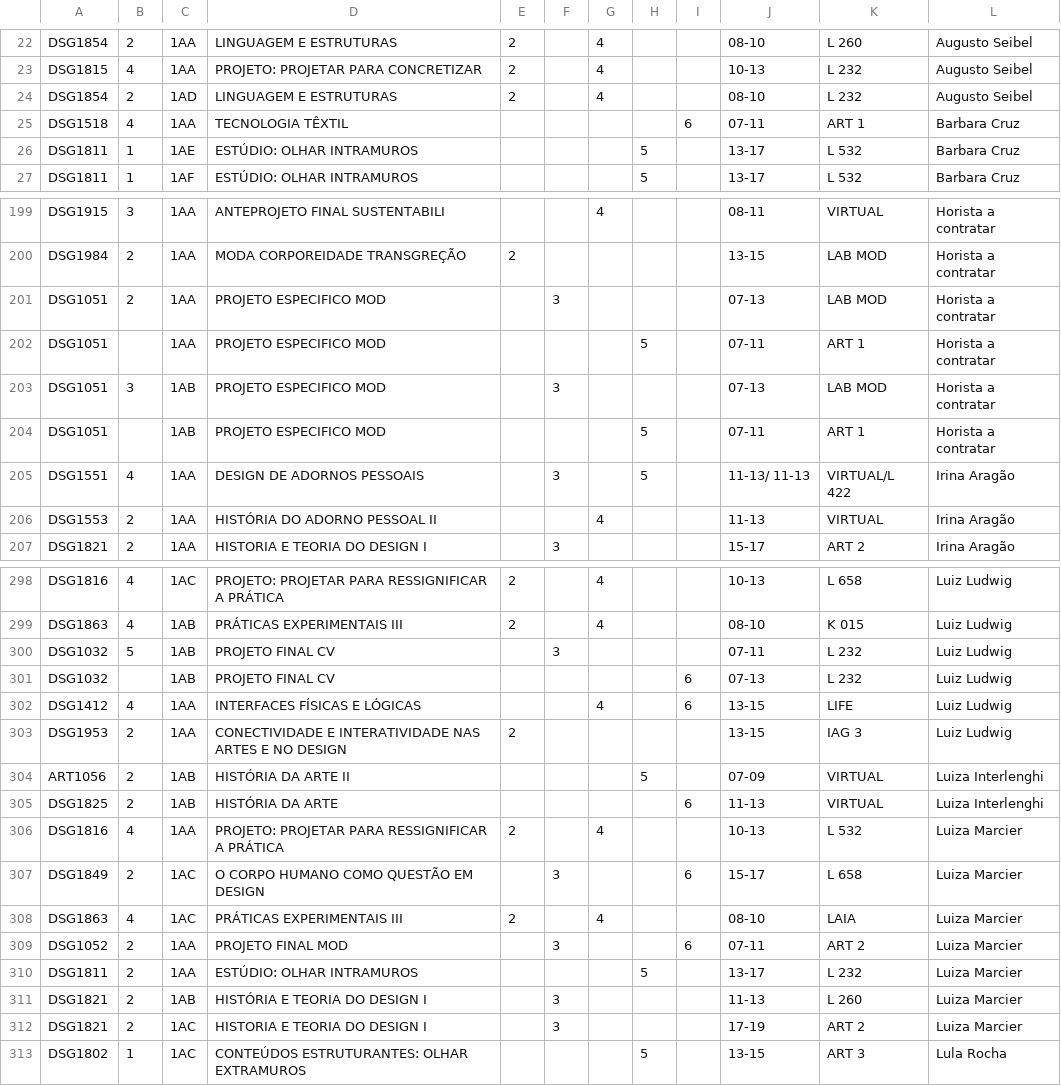
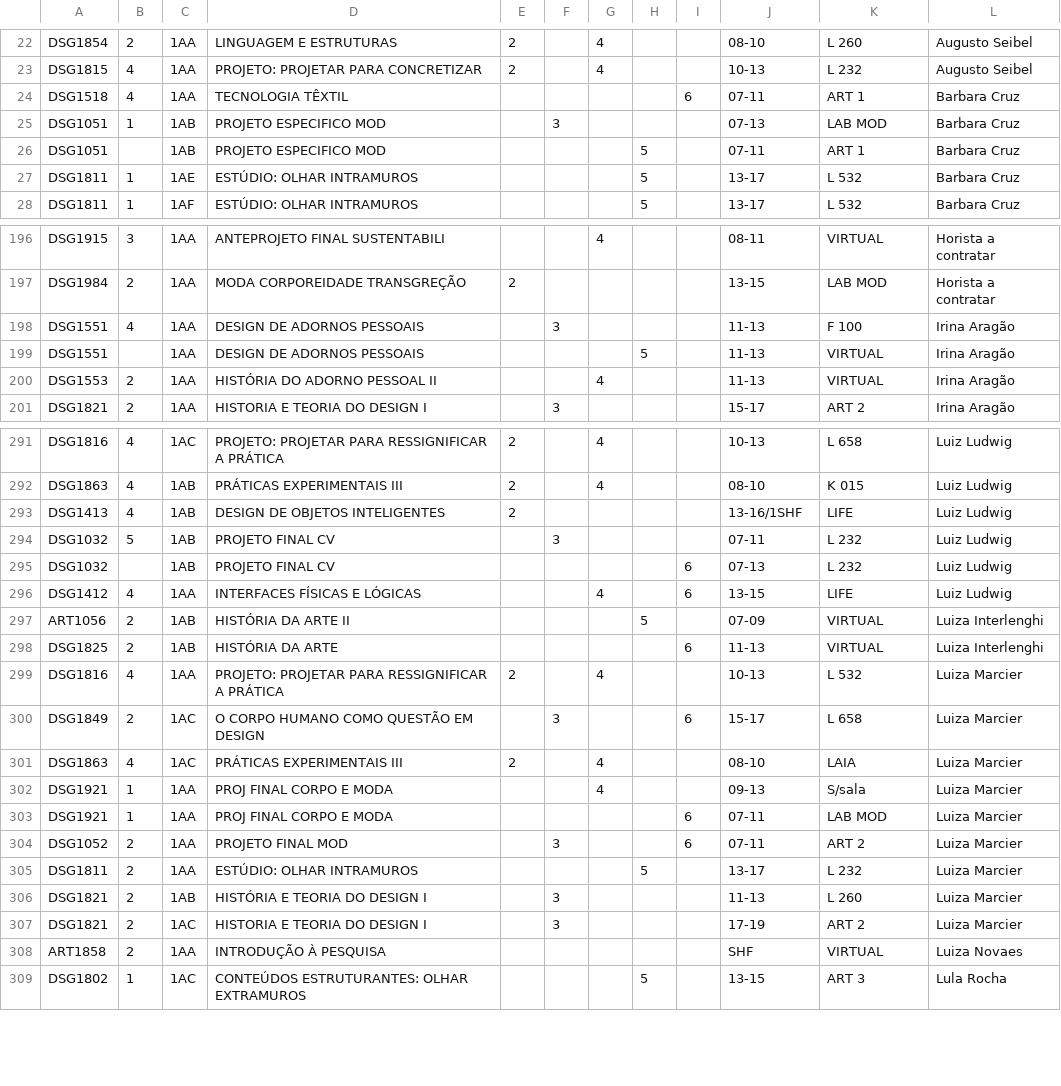
Before and after one commit to lifepucrio/lifepucrio.github.io, a CSV file: Planejamento232_ProfessoresV8/data/joao.csv (was Planejamento232_ProfessoresV5/data/joao.csv), drawn as a sheet; only a part is shown, gaps mark what is left out; the diff covers the shown part only.

```diff
--- a/Planejamento232_ProfessoresV5/data/joao.csv
+++ b/Planejamento232_ProfessoresV8/data/joao.csv
@@ -23,4 +23,5 @@ DSG1854,2,1AA,LINGUAGEM E ESTRUTURAS,2,,4,,,08-10,L 260,Augusto Seibel
 DSG1815,4,1AA,PROJETO: PROJETAR PARA CONCRETIZAR,2,,4,,,10-13,L 232,Augusto Seibel
-DSG1854,2,1AD,LINGUAGEM E ESTRUTURAS ,2,,4,,,08-10,L 232,Augusto Seibel
 DSG1518,4,1AA,TECNOLOGIA TÊXTIL,,,,,6,07-11,ART 1,Barbara Cruz
+DSG1051,1,1AB,PROJETO ESPECIFICO MOD,,3,,,,07-13,LAB MOD,Barbara Cruz
+DSG1051,,1AB,PROJETO ESPECIFICO MOD,,,,5,,07-11,ART 1,Barbara Cruz
 DSG1811,1,1AE,ESTÚDIO: OLHAR INTRAMUROS,,,,5,,13-17,L 532,Barbara Cruz
@@ -200,7 +197,4 @@ DSG1915,3,1AA,ANTEPROJETO FINAL SUSTENTABILI,,,4,,,08-11,VIRTUAL,Horista a contr
 DSG1984,2,1AA,MODA CORPOREIDADE TRANSGREÇÃO ,2,,,,,13-15,LAB MOD ,Horista a contratar
-DSG1051,2,1AA,PROJETO ESPECIFICO MOD,,3,,,,07-13,LAB MOD,Horista a contratar
-DSG1051,,1AA,PROJETO ESPECIFICO MOD,,,,5,,07-11,ART 1,Horista a contratar
-DSG1051,3,1AB,PROJETO ESPECIFICO MOD,,3,,,,07-13,LAB MOD,Horista a contratar
-DSG1051,,1AB,PROJETO ESPECIFICO MOD,,,,5,,07-11,ART 1,Horista a contratar
-DSG1551,4,1AA,DESIGN DE ADORNOS PESSOAIS,,3,,5,,11-13/ 11-13,VIRTUAL/L 422,Irina Aragão
+DSG1551,4,1AA,DESIGN DE ADORNOS PESSOAIS,,3,,,,11-13,F 100,Irina Aragão
+DSG1551,,1AA,DESIGN DE ADORNOS PESSOAIS,,,,5,,11-13,VIRTUAL,Irina Aragão
 DSG1553,2,1AA,HISTÓRIA DO ADORNO PESSOAL II,,,4,,,11-13,VIRTUAL,Irina Aragão
@@ -299,2 +292,3 @@ DSG1816,4,1AC,PROJETO: PROJETAR PARA  RESSIGNIFICAR A  PRÁTICA ,2,,4,,,10-13,L
 DSG1863,4,1AB,PRÁTICAS EXPERIMENTAIS III,2,,4,,,08-10,K 015,Luiz Ludwig
+DSG1413,4,1AB,DESIGN DE OBJETOS INTELIGENTES,2,,,,,13-16/1SHF,LIFE,Luiz Ludwig
 DSG1032,5,1AB,PROJETO FINAL CV,,3,,,,07-11,L 232,Luiz Ludwig
@@ -302,3 +296,2 @@ DSG1032,,1AB,PROJETO FINAL CV,,,,,6,07-13,L 232,Luiz Ludwig
 DSG1412,4,1AA,INTERFACES FÍSICAS E LÓGICAS,,,4,,6,13-15,LIFE,Luiz Ludwig
-DSG1953,2,1AA,CONECTIVIDADE E INTERATIVIDADE NAS ARTES E NO DESIGN,2,,,,,13-15,IAG 3,Luiz Ludwig
 ART1056,2,1AB,HISTÓRIA DA ARTE II,,,,5,,07-09,VIRTUAL,Luiza Interlenghi
@@ -308,2 +301,4 @@ DSG1849,2,1AC,O CORPO HUMANO COMO QUESTÃO EM DESIGN,,3,,,6,15-17,L 658,Luiza Ma
 DSG1863,4,1AC,PRÁTICAS EXPERIMENTAIS III,2,,4,,,08-10,LAIA,Luiza Marcier
+DSG1921,1,1AA,PROJ FINAL CORPO E MODA,,,4,,,09-13,S/sala,Luiza Marcier
+DSG1921,1,1AA,PROJ FINAL CORPO E MODA,,,,,6,07-11,LAB MOD,Luiza Marcier
 DSG1052,2,1AA,PROJETO FINAL MOD,,3,,,6,07-11,ART 2 ,Luiza Marcier
@@ -312,2 +307,3 @@ DSG1821,2,1AB,HISTÓRIA E TEORIA DO DESIGN I,,3,,,,11-13,L 260,Luiza Marcier
 DSG1821,2,1AC,HISTORIA E TEORIA DO DESIGN I,,3,,,,17-19,ART 2,Luiza Marcier
+ART1858,2,1AA,INTRODUÇÃO À PESQUISA,,,,,,SHF,VIRTUAL,Luiza Novaes
 DSG1802,1,1AC,CONTEÚDOS ESTRUTURANTES: OLHAR EXTRAMUROS ,,,,5,,13-15,ART 3,Lula Rocha
```
Also changed, not shown: 2 added rows, 3 removed rows, 1 moved row and 6 edited cells elsewhere in this file, 39 other files.
